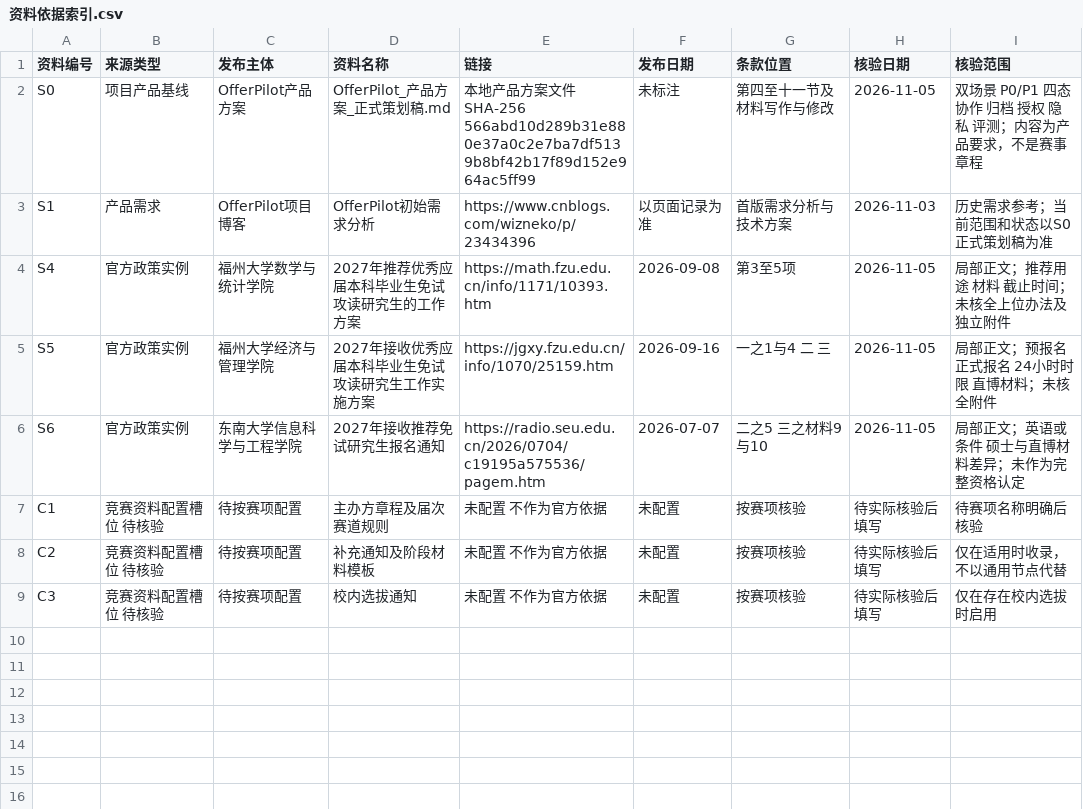
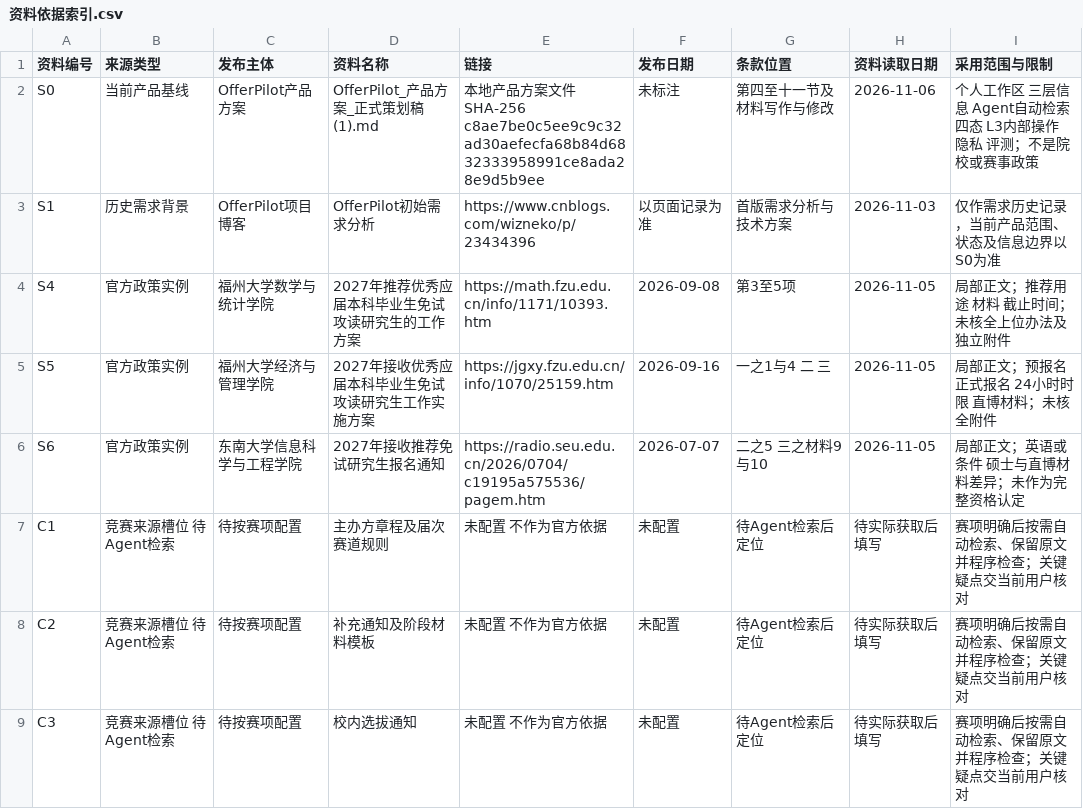
Before and after one commit to LotteryCamp/OfferPilot, a CSV file: docs/design/domain-rules/du-yuhe/资料依据索引.csv, drawn as a sheet.

```diff
--- a/docs/design/domain-rules/du-yuhe/资料依据索引.csv
+++ b/docs/design/domain-rules/du-yuhe/资料依据索引.csv
@@ -1,4 +1,4 @@
-资料编号,来源类型,发布主体,资料名称,链接,发布日期,条款位置,核验日期,核验范围
-S0,项目产品基线,OfferPilot产品方案,OfferPilot_产品方案_正式策划稿.md,本地产品方案文件 SHA-256 566abd10d289b31e880e37a0c2e7ba7df5139b8bf42b17f89d152e964ac5ff99,未标注,第四至十一节及材料写作与修改,2026-11-05,双场景 P0/P1 四态 协作 归档 授权 隐私 评测；内容为产品要求，不是赛事章程
-S1,产品需求,OfferPilot项目博客,OfferPilot初始需求分析,https://www.cnblogs.com/wizneko/p/23434396,以页面记录为准,首版需求分析与技术方案,2026-11-03,历史需求参考；当前范围和状态以S0正式策划稿为准
+资料编号,来源类型,发布主体,资料名称,链接,发布日期,条款位置,资料读取日期,采用范围与限制
+S0,当前产品基线,OfferPilot产品方案,OfferPilot_产品方案_正式策划稿 (1).md,本地产品方案文件 SHA-256 c8ae7be0c5ee9c9c32ad30aefecfa68b84d6832333958991ce8ada28e9d5b9ee,未标注,第四至十一节及材料写作与修改,2026-11-06,个人工作区 三层信息 Agent自动检索 四态 L3内部操作 隐私 评测；不是院校或赛事政策
+S1,历史需求背景,OfferPilot项目博客,OfferPilot初始需求分析,https://www.cnblogs.com/wizneko/p/23434396,以页面记录为准,首版需求分析与技术方案,2026-11-03,仅作需求历史记录，当前产品范围、状态及信息边界以S0为准
 S4,官方政策实例,福州大学数学与统计学院,2027年推荐优秀应届本科毕业生免试攻读研究生的工作方案,https://math.fzu.edu.cn/info/1171/10393.htm,2026-09-08,第3至5项,2026-11-05,局部正文；推荐用途 材料 截止时间；未核全上位办法及独立附件
@@ -6,4 +6,4 @@ S5,官方政策实例,福州大学经济与管理学院,2027年接收优秀应
 S6,官方政策实例,东南大学信息科学与工程学院,2027年接收推荐免试研究生报名通知,https://radio.seu.edu.cn/2026/0704/c19195a575536/pagem.htm,2026-07-07,二之5 三之材料9与10,2026-11-05,局部正文；英语或条件 硕士与直博材料差异；未作为完整资格认定
-C1,竞赛资料配置槽位 待核验,待按赛项配置,主办方章程及届次赛道规则,未配置 不作为官方依据,未配置,按赛项核验,待实际核验后填写,待赛项名称明确后核验
-C2,竞赛资料配置槽位 待核验,待按赛项配置,补充通知及阶段材料模板,未配置 不作为官方依据,未配置,按赛项核验,待实际核验后填写,仅在适用时收录，不以通用节点代替
-C3,竞赛资料配置槽位 待核验,待按赛项配置,校内选拔通知,未配置 不作为官方依据,未配置,按赛项核验,待实际核验后填写,仅在存在校内选拔时启用
+C1,竞赛来源槽位 待Agent检索,待按赛项配置,主办方章程及届次赛道规则,未配置 不作为官方依据,未配置,待Agent检索后定位,待实际获取后填写,赛项明确后按需自动检索、保留原文并程序检查；关键疑点交当前用户核对
+C2,竞赛来源槽位 待Agent检索,待按赛项配置,补充通知及阶段材料模板,未配置 不作为官方依据,未配置,待Agent检索后定位,待实际获取后填写,赛项明确后按需自动检索、保留原文并程序检查；关键疑点交当前用户核对
+C3,竞赛来源槽位 待Agent检索,待按赛项配置,校内选拔通知,未配置 不作为官方依据,未配置,待Agent检索后定位,待实际获取后填写,赛项明确后按需自动检索、保留原文并程序检查；关键疑点交当前用户核对
```
Also changed, not shown: docs/design/domain-rules/du-yuhe/策划稿对齐表.csv, docs/design/domain-rules/du-yuhe/领域规则清单.csv, 10 other files.
